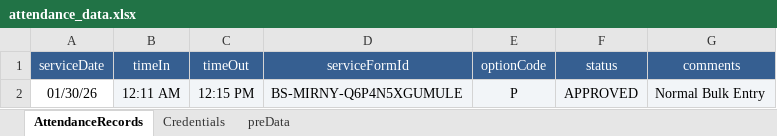
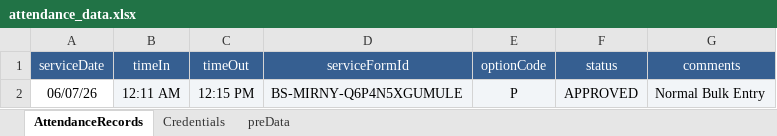
Before and after one commit to mirzathe1/Att_Api_automation, an Excel workbook: attendance_data.xlsx, sheet AttendanceRecords, drawn as a sheet; values as stored, in another font and other column widths than the file's, no borders; the diff names each change by its address in the sheet, - before the commit and + after, or states it on an @@ line.

```diff
--- a/attendance_data.xlsx (sheet AttendanceRecords)
+++ b/attendance_data.xlsx (sheet AttendanceRecords)
-A2 (serviceDate): 01/30/26
+A2 (serviceDate): 06/07/26
```
Also changed, not shown: 1 other file.
